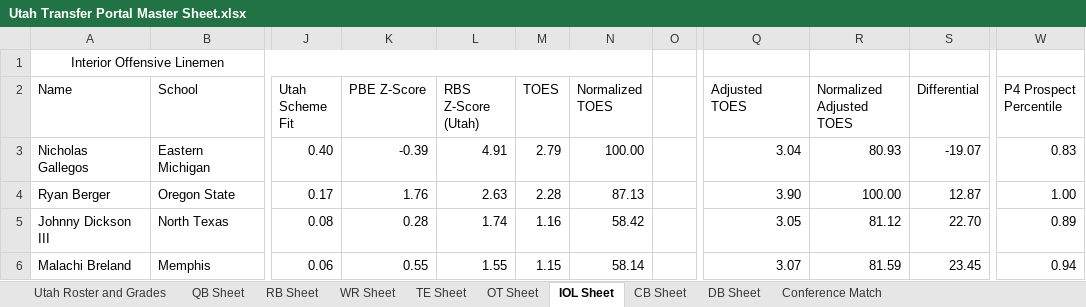
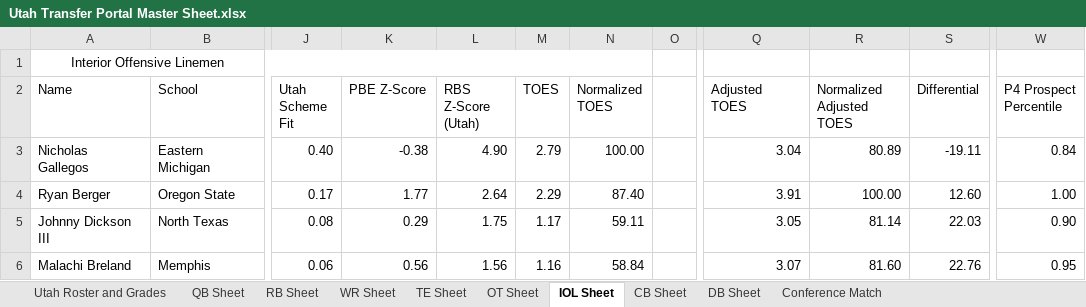
Before and after one commit to currymonster14/CFB-Player-Dashboard, an Excel workbook: Utah Transfer Portal Master Sheet.xlsx, sheet IOL Sheet, drawn as a sheet; only a part is shown, gaps mark what is left out; values as stored, in another font and other column widths than the file's, no borders; charts and pictures not drawn; the diff covers the shown part only; the diff names each change by its address in the sheet, - before the commit and + after, or states it on an @@ line.

```diff
--- a/Utah Transfer Portal Master Sheet.xlsx (sheet IOL Sheet)
+++ b/Utah Transfer Portal Master Sheet.xlsx (sheet IOL Sheet)
-K3 (PBE Z-Score): -0.39
+K3 (PBE Z-Score): -0.38
-L3 (RBS Z-Score (Utah)): 4.91
+L3 (RBS Z-Score (Utah)): 4.90
-R3 (Normalized Adjusted TOES): 80.93
+R3 (Normalized Adjusted TOES): 80.89
-S3 (Differential): -19.07
+S3 (Differential): -19.11
-W3 (P4 Prospect Percentile): 0.83
+W3 (P4 Prospect Percentile): 0.84
-K4 (PBE Z-Score): 1.76
+K4 (PBE Z-Score): 1.77
-L4 (RBS Z-Score (Utah)): 2.63
+L4 (RBS Z-Score (Utah)): 2.64
-M4 (TOES): 2.28
+M4 (TOES): 2.29
-N4 (Normalized TOES): 87.13
+N4 (Normalized TOES): 87.40
-Q4 (Adjusted TOES): 3.90
+Q4 (Adjusted TOES): 3.91
-S4 (Differential): 12.87
+S4 (Differential): 12.60
-K5 (PBE Z-Score): 0.28
+K5 (PBE Z-Score): 0.29
-L5 (RBS Z-Score (Utah)): 1.74
+L5 (RBS Z-Score (Utah)): 1.75
-M5 (TOES): 1.16
+M5 (TOES): 1.17
-N5 (Normalized TOES): 58.42
+N5 (Normalized TOES): 59.11
-R5 (Normalized Adjusted TOES): 81.12
+R5 (Normalized Adjusted TOES): 81.14
-S5 (Differential): 22.70
+S5 (Differential): 22.03
-W5 (P4 Prospect Percentile): 0.89
+W5 (P4 Prospect Percentile): 0.90
-K6 (PBE Z-Score): 0.55
+K6 (PBE Z-Score): 0.56
-L6 (RBS Z-Score (Utah)): 1.55
+L6 (RBS Z-Score (Utah)): 1.56
-M6 (TOES): 1.15
+M6 (TOES): 1.16
-N6 (Normalized TOES): 58.14
+N6 (Normalized TOES): 58.84
-R6 (Normalized Adjusted TOES): 81.59
+R6 (Normalized Adjusted TOES): 81.60
-S6 (Differential): 23.45
+S6 (Differential): 22.76
-W6 (P4 Prospect Percentile): 0.94
+W6 (P4 Prospect Percentile): 0.95
```
Also changed, not shown: 1 added row and 529 edited cells elsewhere in this sheet, sheet DB Sheet, sheet WR Sheet, sheet CB Sheet, sheet TE Sheet, sheet OT Sheet, formulas that keep their value, hidden cells, 1 other file.
